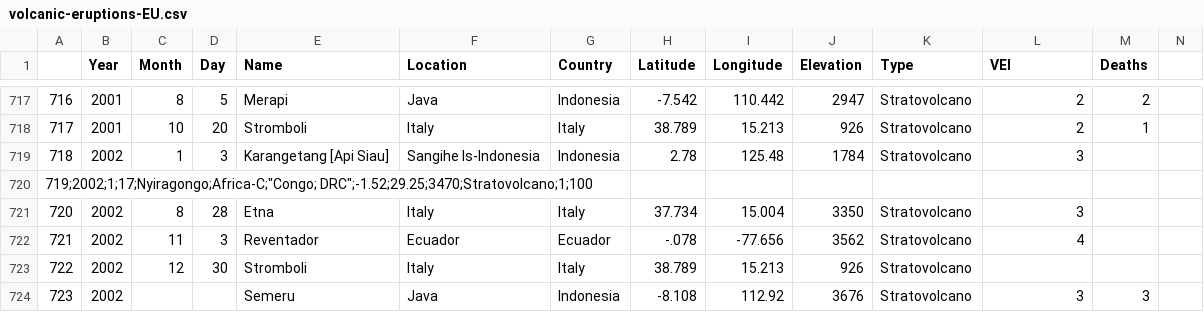
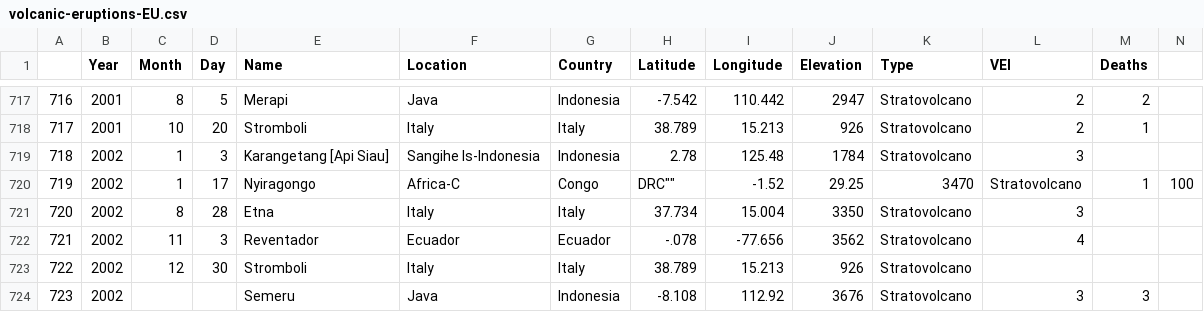
Before and after one commit to Vami220805/6IICT_PROG4_oef, a CSV file: hfst_2/oefen_mee/volcanic-eruptions-EU.csv, drawn as a sheet; only a part is shown, gaps mark what is left out.

```diff
--- a/hfst_2/oefen_mee/volcanic-eruptions-EU.csv
+++ b/hfst_2/oefen_mee/volcanic-eruptions-EU.csv
@@ -719,3 +719,3 @@
 718;2002;1;3;Karangetang [Api Siau];Sangihe Is-Indonesia;Indonesia;2.78;125.48;1784;Stratovolcano;3;
-"719;2002;1;17;Nyiragongo;Africa-C;""Congo; DRC"";-1.52;29.25;3470;Stratovolcano;1;100";;;;;;;;;;;;
+719;2002;1;17;Nyiragongo;Africa-C;""Congo; DRC"";-1.52;29.25;3470;Stratovolcano;1;100;;;;;;;;;;;;
 720;2002;8;28;Etna;Italy;Italy;37.734;15.004;3350;Stratovolcano;3;
```
Also changed, not shown: 2 other files.
